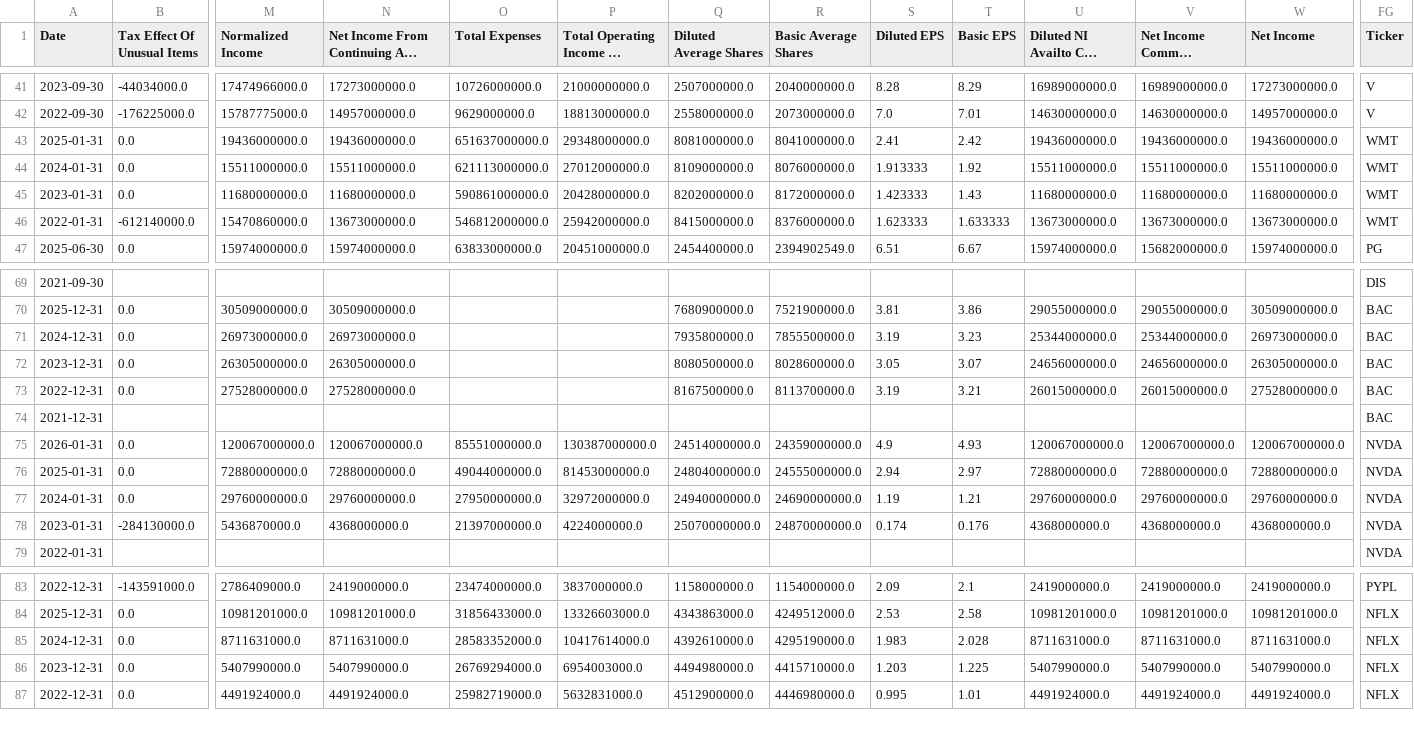
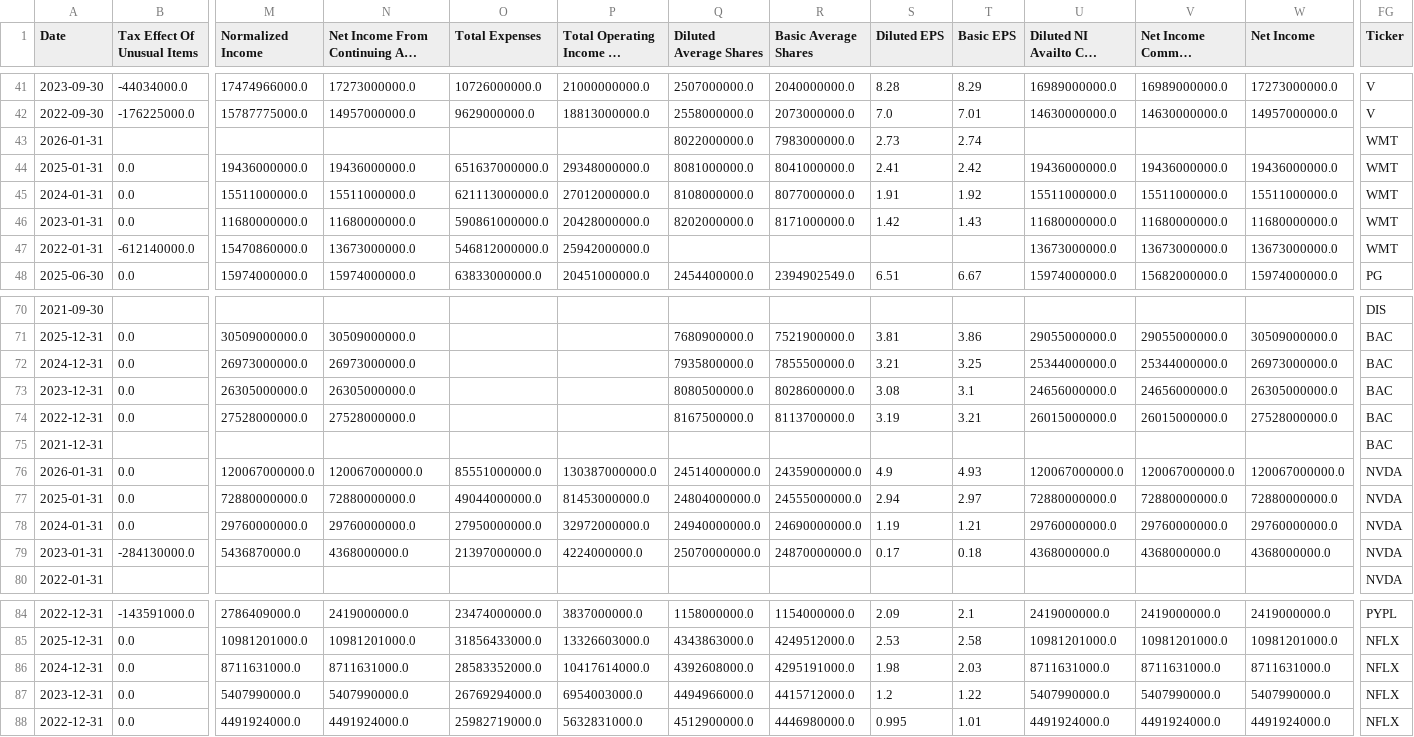
Before and after one commit to laihoangson/financial-analytic, a CSV file: data/raw/raw_financials.csv, drawn as a sheet; only a part is shown, gaps mark what is left out; long unchanged cells end in …; addresses are those after the commit; rows hold the shown columns only; the diff names each change by its address in the sheet, - before the commit and + after, or states it on an @@ line.

Commit message:
Daily fetch & clean data

```diff
--- a/data/raw/raw_financials.csv
+++ b/data/raw/raw_financials.csv
+row 43: 2026-01-31 |  |  |  |  |  | 8022000000.0 | 7983000000.0 | 2.73 | 2.74 |  |  |  | WMT
-Q45 (Diluted Average Shares): 8109000000.0
+Q45 (Diluted Average Shares): 8108000000.0
-R45 (Basic Average Shares): 8076000000.0
+R45 (Basic Average Shares): 8077000000.0
-S45 (Diluted EPS): 1.913333
+S45 (Diluted EPS): 1.91
-R46 (Basic Average Shares): 8172000000.0
+R46 (Basic Average Shares): 8171000000.0
-S46 (Diluted EPS): 1.423333
+S46 (Diluted EPS): 1.42
-Q47 (Diluted Average Shares): 8415000000.0
+Q47 (Diluted Average Shares): (empty)
-R47 (Basic Average Shares): 8376000000.0
+R47 (Basic Average Shares): (empty)
-S47 (Diluted EPS): 1.623333
+S47 (Diluted EPS): (empty)
-T47 (Basic EPS): 1.633333
+T47 (Basic EPS): (empty)
-S72 (Diluted EPS): 3.19
+S72 (Diluted EPS): 3.21
-T72 (Basic EPS): 3.23
+T72 (Basic EPS): 3.25
-S73 (Diluted EPS): 3.05
+S73 (Diluted EPS): 3.08
-T73 (Basic EPS): 3.07
+T73 (Basic EPS): 3.1
-S79 (Diluted EPS): 0.174
+S79 (Diluted EPS): 0.17
-T79 (Basic EPS): 0.176
+T79 (Basic EPS): 0.18
-Q86 (Diluted Average Shares): 4392610000.0
+Q86 (Diluted Average Shares): 4392608000.0
-R86 (Basic Average Shares): 4295190000.0
+R86 (Basic Average Shares): 4295191000.0
-S86 (Diluted EPS): 1.983
+S86 (Diluted EPS): 1.98
-T86 (Basic EPS): 2.028
+T86 (Basic EPS): 2.03
-Q87 (Diluted Average Shares): 4494980000.0
+Q87 (Diluted Average Shares): 4494966000.0
-R87 (Basic Average Shares): 4415710000.0
+R87 (Basic Average Shares): 4415712000.0
-S87 (Diluted EPS): 1.203
+S87 (Diluted EPS): 1.2
-T87 (Basic EPS): 1.225
+T87 (Basic EPS): 1.22
```
Also changed, not shown: data/cleaned/companies.csv, data/cleaned/financial_statements.csv, 3 other files.
